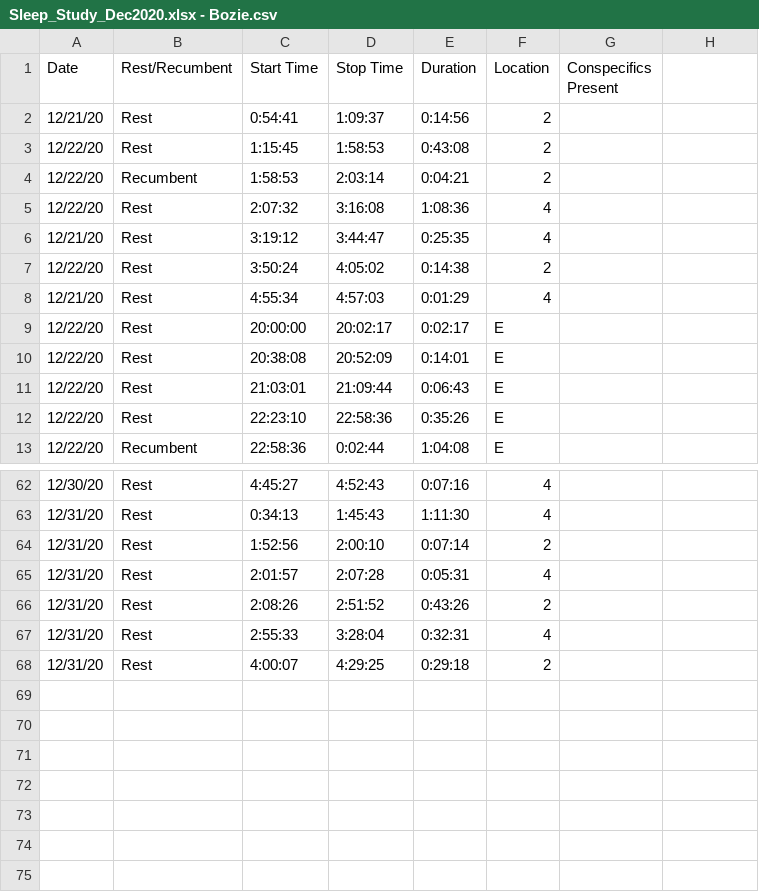
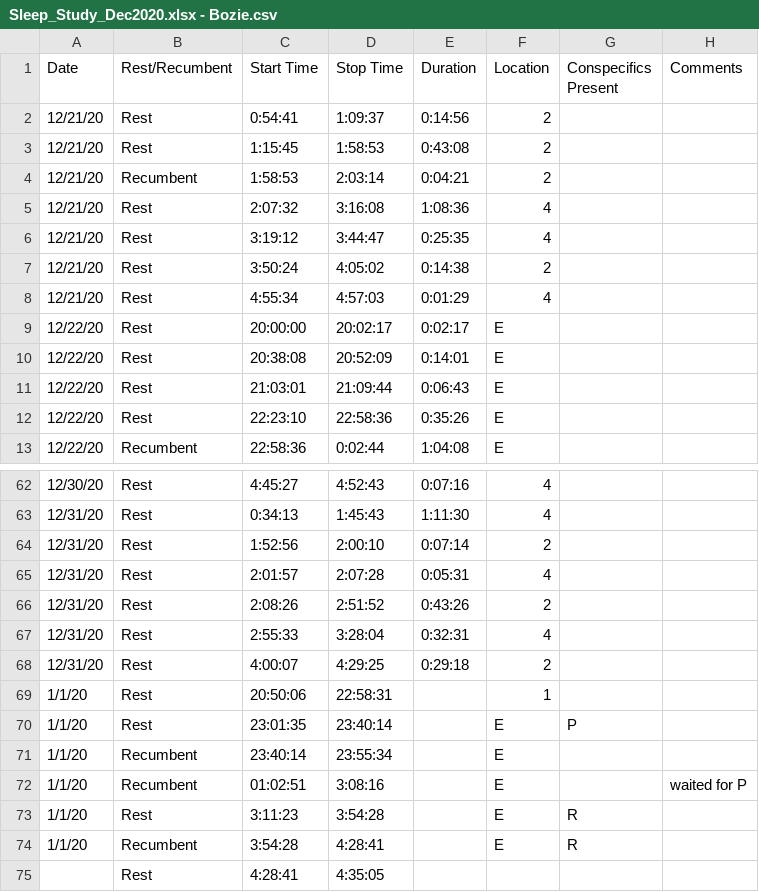
Before and after one commit to tkswanson/NZP_Elephant, a CSV file: Sleep/Sleep_Study_Dec2020.xlsx - Bozie.csv, drawn as a sheet; only a part is shown, gaps mark what is left out.

```diff
--- a/Sleep/Sleep_Study_Dec2020.xlsx - Bozie.csv
+++ b/Sleep/Sleep_Study_Dec2020.xlsx - Bozie.csv
@@ -1,8 +1,8 @@
-Date,Rest/Recumbent,Start Time,Stop Time,Duration,Location,Conspecifics Present,
+Date,Rest/Recumbent,Start Time,Stop Time,Duration,Location,Conspecifics Present,Comments
 12/21/20,Rest,0:54:41,1:09:37,0:14:56,2,,
-12/22/20,Rest,1:15:45,1:58:53,0:43:08,2,,
-12/22/20,Recumbent,1:58:53,2:03:14,0:04:21,2,,
-12/22/20,Rest,2:07:32,3:16:08,1:08:36,4,,
+12/21/20,Rest,1:15:45,1:58:53,0:43:08,2,,
+12/21/20,Recumbent,1:58:53,2:03:14,0:04:21,2,,
+12/21/20,Rest,2:07:32,3:16:08,1:08:36,4,,
 12/21/20,Rest,3:19:12,3:44:47,0:25:35,4,,
-12/22/20,Rest,3:50:24,4:05:02,0:14:38,2,,
+12/21/20,Rest,3:50:24,4:05:02,0:14:38,2,,
 12/21/20,Rest,4:55:34,4:57:03,0:01:29,4,,
@@ -68 +68,8 @@ Date,Rest/Recumbent,Start Time,Stop Time,Duration,Location,Conspecifics Present,
 12/31/20,Rest,4:00:07,4:29:25,0:29:18,2,,
+1/1/20,Rest,20:50:06,22:58:31,,1,,
+1/1/20,Rest,23:01:35,23:40:14,,E,P,
+1/1/20,Recumbent,23:40:14,23:55:34,,E,,
+1/1/20,Recumbent,01:02:51,3:08:16,,E,,waited for P
+1/1/20,Rest,3:11:23,3:54:28,,E,R,
+1/1/20,Recumbent,3:54:28,4:28:41,,E,R,
+,Rest,4:28:41,4:35:05,,,,
```
Also changed, not shown: Sleep/Sleep_Study_Dec2020.xlsx - Swarna.csv, 9 other files.
